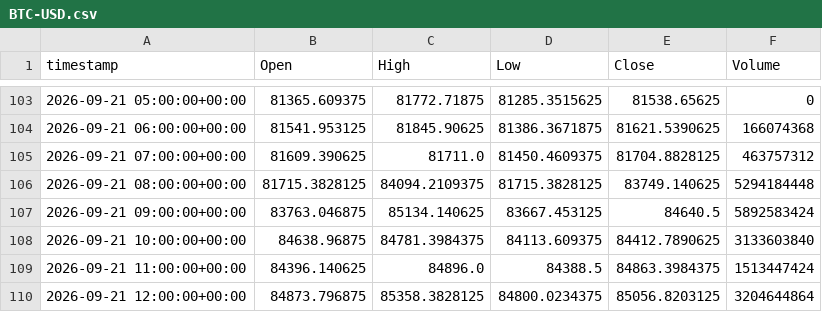
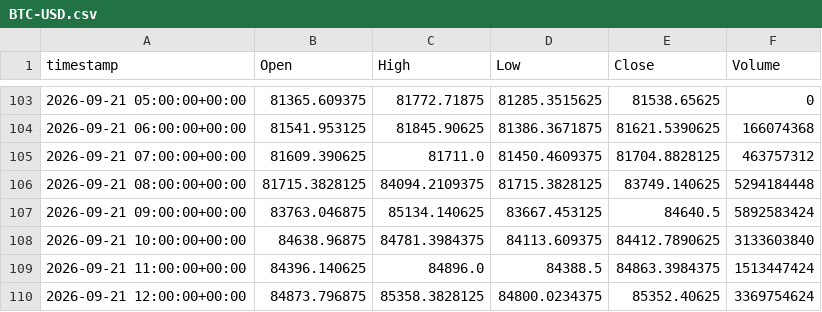
Before and after one commit to evsayar33-oss/tier1_quant_terminal, a CSV file: ohlcv_history/BTC-USD.csv, drawn as a sheet; only a part is shown, gaps mark what is left out.

```diff
--- a/ohlcv_history/BTC-USD.csv
+++ b/ohlcv_history/BTC-USD.csv
@@ -109,2 +109,2 @@ timestamp,Open,High,Low,Close,Volume
 2026-09-21 11:00:00+00:00,84396.140625,84896.0,84388.5,84863.3984375,1513447424
-2026-09-21 12:00:00+00:00,84873.796875,85358.3828125,84800.0234375,85056.8203125,3204644864
+2026-09-21 12:00:00+00:00,84873.796875,85358.3828125,84800.0234375,85352.40625,3369754624
```
Also changed, not shown: ohlcv_history/ARKK.csv, ohlcv_history/TLT.csv, 22 other files.
